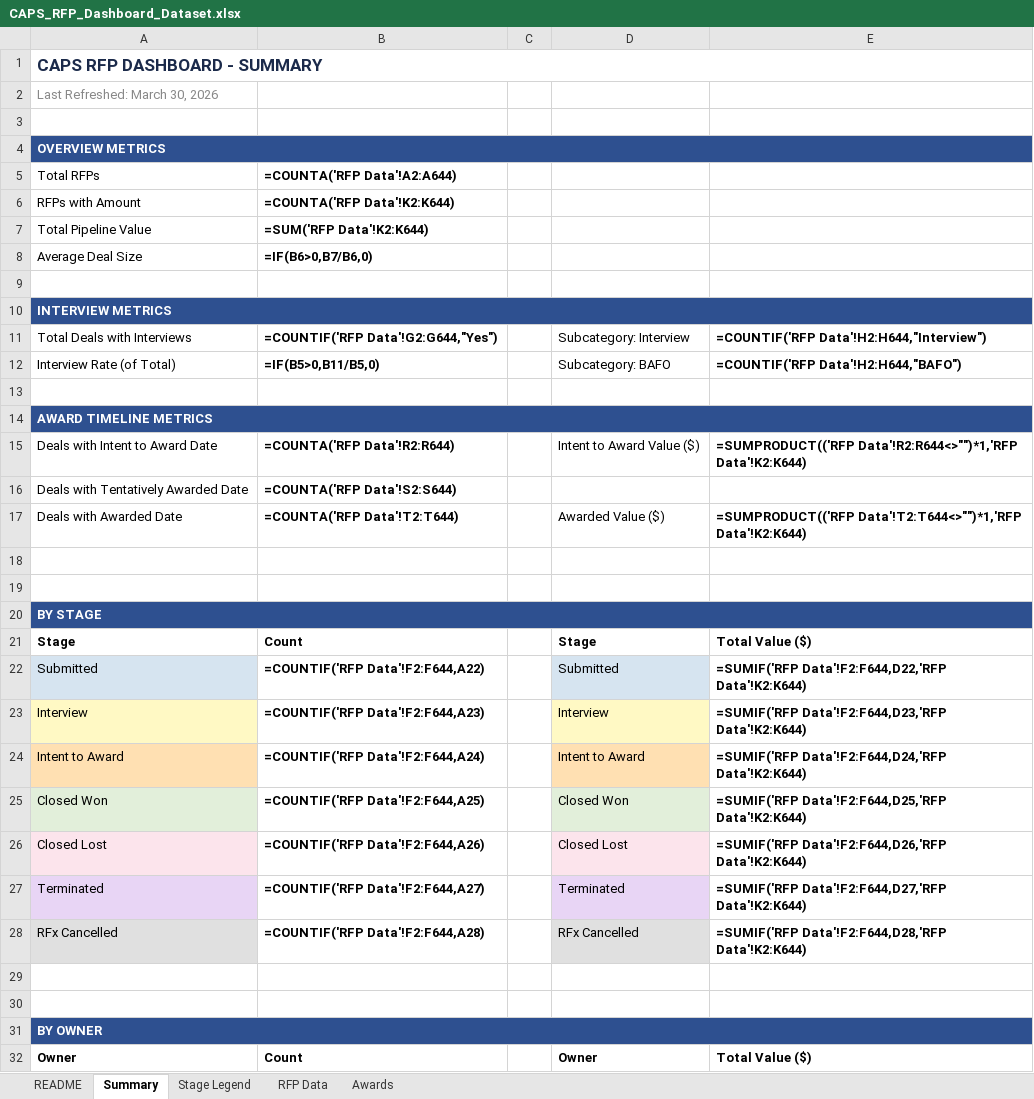
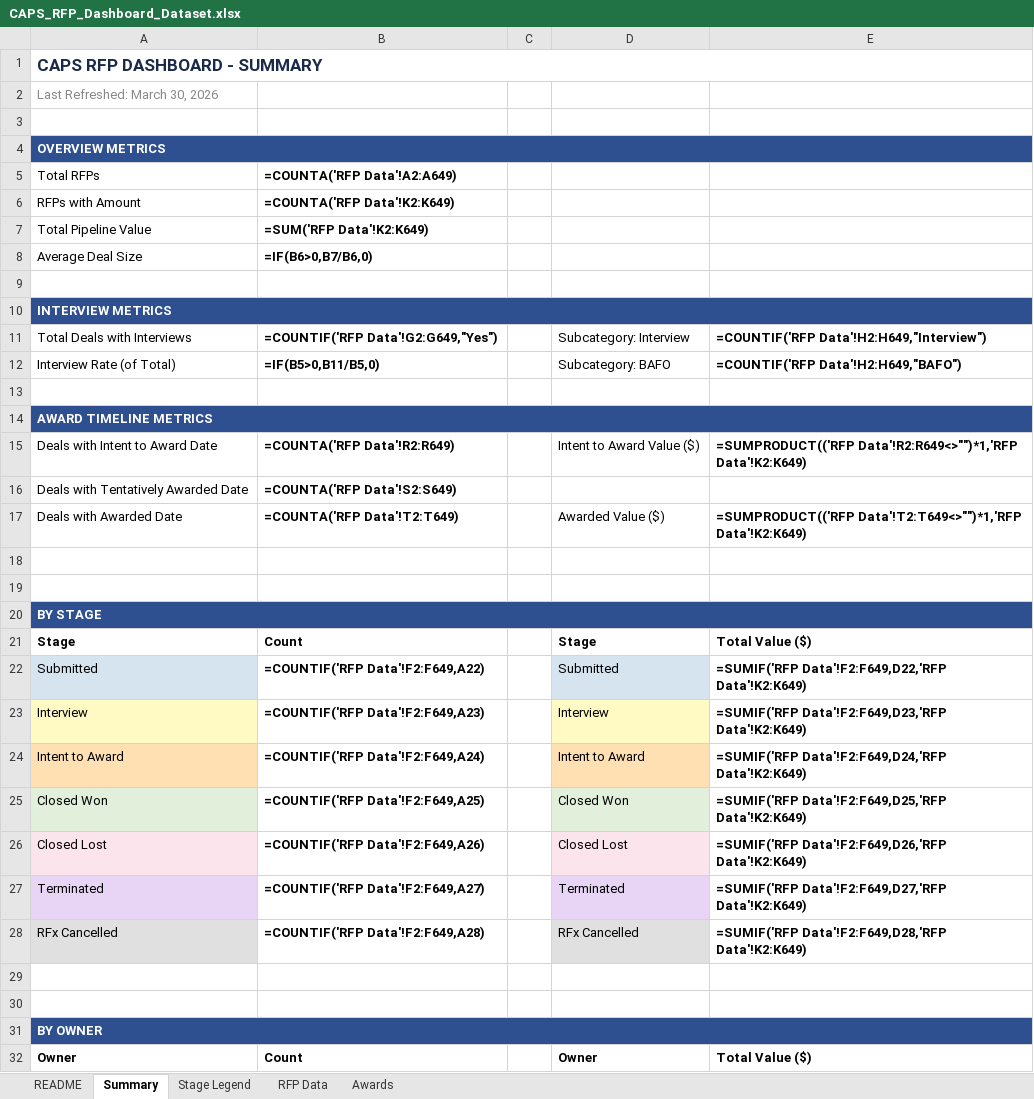
Before and after one commit to hrithikCAPS/CAPS, an Excel workbook: data/CAPS_RFP_Dashboard_Dataset.xlsx, sheet Summary, drawn as a sheet; only a part is shown; values as stored, in another font and other column widths than the file's, no borders; formulas without a stored value are shown as written; the diff covers the shown part only; the diff names each change by its address in the sheet, - before the commit and + after, or states it on an @@ line.

```diff
--- a/data/CAPS_RFP_Dashboard_Dataset.xlsx (sheet Summary)
+++ b/data/CAPS_RFP_Dashboard_Dataset.xlsx (sheet Summary)
-B5: =COUNTA('RFP Data'!A2:A644)
+B5: =COUNTA('RFP Data'!A2:A649)
-B6: =COUNTA('RFP Data'!K2:K644)
+B6: =COUNTA('RFP Data'!K2:K649)
-B7: =SUM('RFP Data'!K2:K644)
+B7: =SUM('RFP Data'!K2:K649)
-B11: =COUNTIF('RFP Data'!G2:G644,"Yes")
+B11: =COUNTIF('RFP Data'!G2:G649,"Yes")
-E11: =COUNTIF('RFP Data'!H2:H644,"Interview")
+E11: =COUNTIF('RFP Data'!H2:H649,"Interview")
-E12: =COUNTIF('RFP Data'!H2:H644,"BAFO")
+E12: =COUNTIF('RFP Data'!H2:H649,"BAFO")
-B15: =COUNTA('RFP Data'!R2:R644)
+B15: =COUNTA('RFP Data'!R2:R649)
-E15: =SUMPRODUCT(('RFP Data'!R2:R644<>"")*1,'RFP Data'!K2:K644)
+E15: =SUMPRODUCT(('RFP Data'!R2:R649<>"")*1,'RFP Data'!K2:K649)
-B16: =COUNTA('RFP Data'!S2:S644)
+B16: =COUNTA('RFP Data'!S2:S649)
-B17: =COUNTA('RFP Data'!T2:T644)
+B17: =COUNTA('RFP Data'!T2:T649)
-E17: =SUMPRODUCT(('RFP Data'!T2:T644<>"")*1,'RFP Data'!K2:K644)
+E17: =SUMPRODUCT(('RFP Data'!T2:T649<>"")*1,'RFP Data'!K2:K649)
-B22: =COUNTIF('RFP Data'!F2:F644,A22)
+B22: =COUNTIF('RFP Data'!F2:F649,A22)
-E22: =SUMIF('RFP Data'!F2:F644,D22,'RFP Data'!K2:K644)
+E22: =SUMIF('RFP Data'!F2:F649,D22,'RFP Data'!K2:K649)
-B23: =COUNTIF('RFP Data'!F2:F644,A23)
+B23: =COUNTIF('RFP Data'!F2:F649,A23)
-E23: =SUMIF('RFP Data'!F2:F644,D23,'RFP Data'!K2:K644)
+E23: =SUMIF('RFP Data'!F2:F649,D23,'RFP Data'!K2:K649)
-B24: =COUNTIF('RFP Data'!F2:F644,A24)
+B24: =COUNTIF('RFP Data'!F2:F649,A24)
-E24: =SUMIF('RFP Data'!F2:F644,D24,'RFP Data'!K2:K644)
+E24: =SUMIF('RFP Data'!F2:F649,D24,'RFP Data'!K2:K649)
-B25: =COUNTIF('RFP Data'!F2:F644,A25)
+B25: =COUNTIF('RFP Data'!F2:F649,A25)
-E25: =SUMIF('RFP Data'!F2:F644,D25,'RFP Data'!K2:K644)
+E25: =SUMIF('RFP Data'!F2:F649,D25,'RFP Data'!K2:K649)
-B26: =COUNTIF('RFP Data'!F2:F644,A26)
+B26: =COUNTIF('RFP Data'!F2:F649,A26)
-E26: =SUMIF('RFP Data'!F2:F644,D26,'RFP Data'!K2:K644)
+E26: =SUMIF('RFP Data'!F2:F649,D26,'RFP Data'!K2:K649)
-B27: =COUNTIF('RFP Data'!F2:F644,A27)
+B27: =COUNTIF('RFP Data'!F2:F649,A27)
-E27: =SUMIF('RFP Data'!F2:F644,D27,'RFP Data'!K2:K644)
+E27: =SUMIF('RFP Data'!F2:F649,D27,'RFP Data'!K2:K649)
-B28: =COUNTIF('RFP Data'!F2:F644,A28)
+B28: =COUNTIF('RFP Data'!F2:F649,A28)
-E28: =SUMIF('RFP Data'!F2:F644,D28,'RFP Data'!K2:K644)
+E28: =SUMIF('RFP Data'!F2:F649,D28,'RFP Data'!K2:K649)
```
Also changed, not shown: 44 edited cells elsewhere in this sheet, sheet RFP Data, sheet Awards, sheet README.
